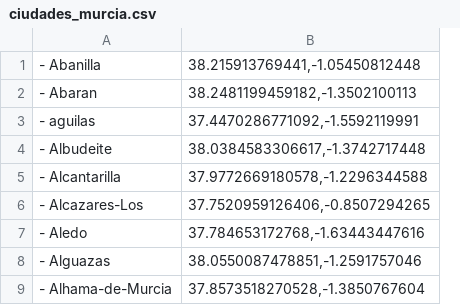
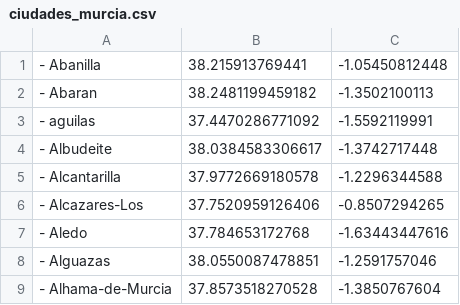
Before and after one commit to AlberGDeveloper/Inteligencia-Artificial, a CSV file: ciudades_murcia.csv, drawn as a sheet; only a part is shown; removed rows and columns are numbered as before the commit, all else as after; the diff names each change by its address in the sheet, - before the commit and + after, or states it on an @@ line.

Commit message:
Update ciudades_murcia.csv

```diff
--- a/ciudades_murcia.csv
+++ b/ciudades_murcia.csv
-column B, rows 1-9: 38.215913769441,-1.05450812448 | 38.2481199459182,-1.3502100113 | 37.4470286771092,-1.5592119991 | 38.0384583306617,-1.3742717448 | 37.9772669180578,-1.2296344588 | 37.7520959126406,-0.8507294265 | 37.784653172768,-1.63443447616 | 38.0550087478851,-1.2591757046 | 37.8573518270528,-1.3850767604
+column B, rows 1-9: 38.215913769441 | 38.2481199459182 | 37.4470286771092 | 38.0384583306617 | 37.9772669180578 | 37.7520959126406 | 37.784653172768 | 38.0550087478851 | 37.8573518270528
+column C, rows 1-9: -1.05450812448 | -1.3502100113 | -1.5592119991 | -1.3742717448 | -1.2296344588 | -0.8507294265 | -1.63443447616 | -1.2591757046 | -1.3850767604
```
